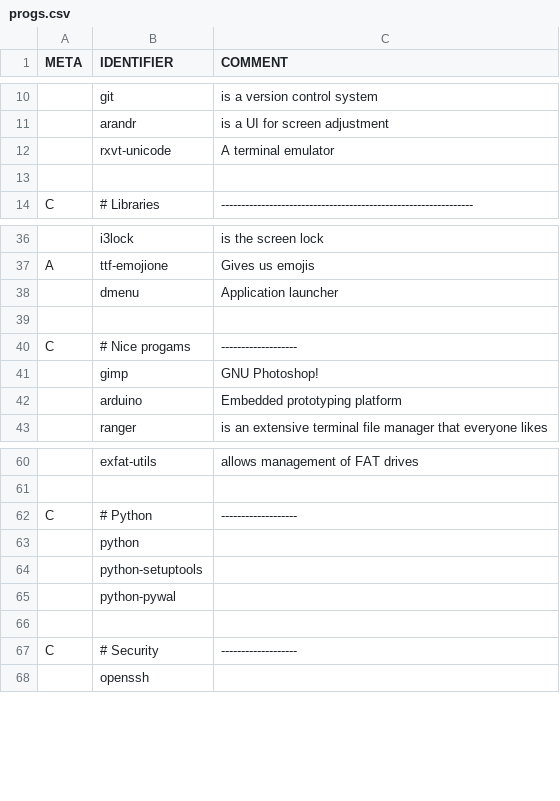
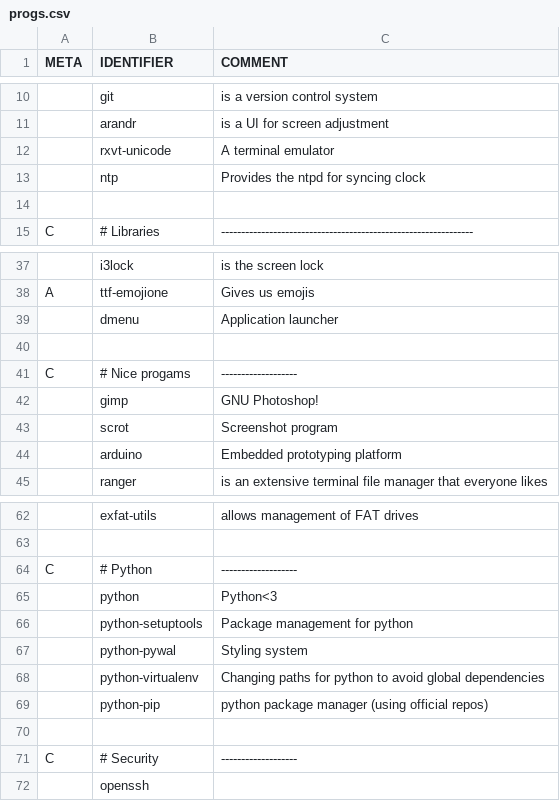
Before and after one commit to peakBreaker/PIES, a CSV file: progs.csv, drawn as a sheet; only a part is shown, gaps mark what is left out; addresses are those after the commit; the diff names each change by its address in the sheet, - before the commit and + after, or states it on an @@ line.

Commit message:
feat: updated python packages

```diff
--- a/progs.csv
+++ b/progs.csv
+row 13:  | ntp | Provides the ntpd for syncing clock
+row 43:  | scrot | Screenshot program
-C65 (COMMENT): (empty)
+C65 (COMMENT): Python<3
-C66 (COMMENT): (empty)
+C66 (COMMENT): Package management for python
-C67 (COMMENT): (empty)
+C67 (COMMENT): Styling system
+row 68:  | python-virtualenv | Changing paths for python to avoid global dependencies
+row 69:  | python-pip | python package manager (using official repos)
```
